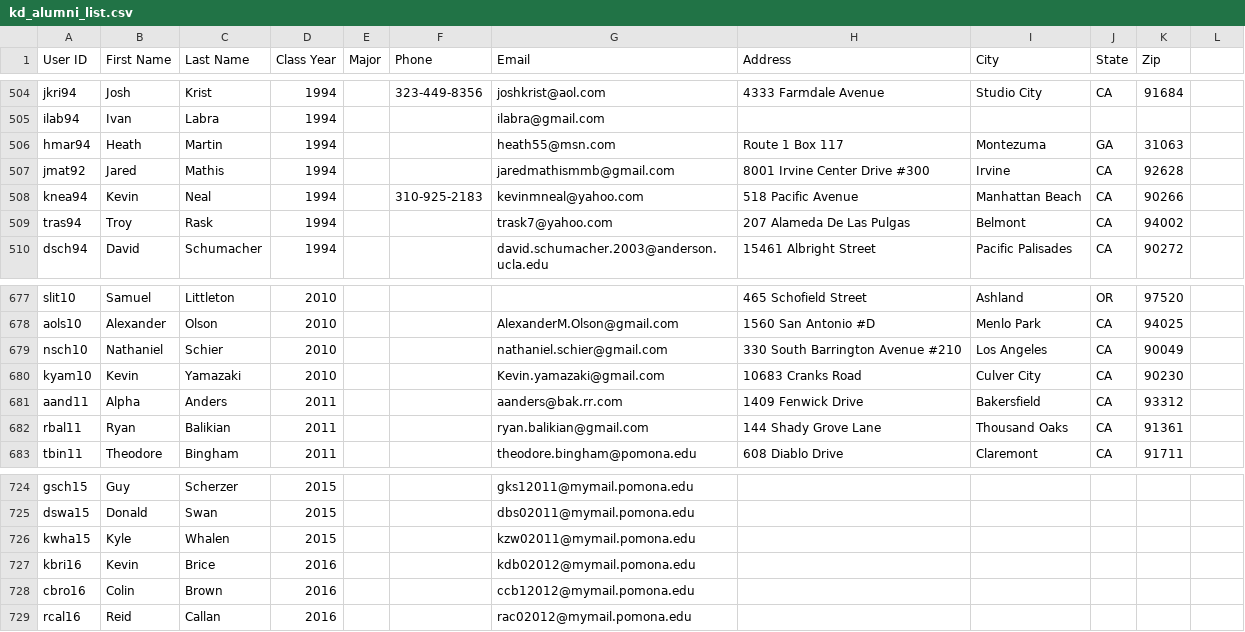
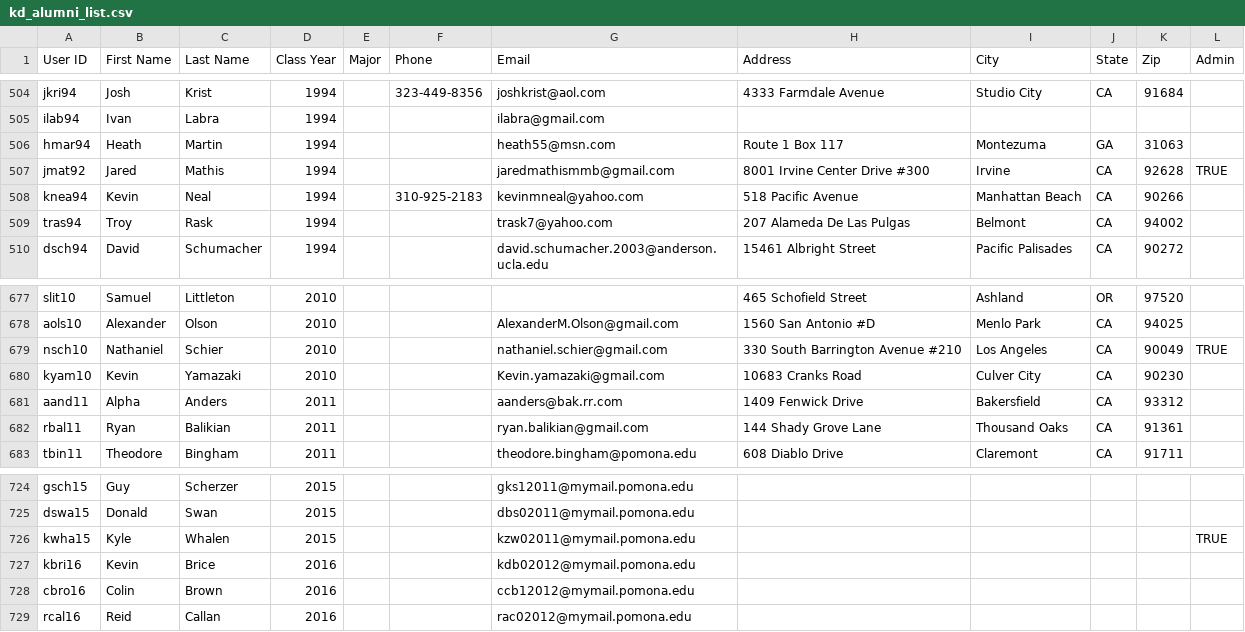
Before and after one commit to bennettl/Kappa-Delta-Responsive-Website, a CSV file: db/kd_alumni_list.csv, drawn as a sheet; only a part is shown, gaps mark what is left out; the diff names each change by its address in the sheet, - before the commit and + after, or states it on an @@ line.

Commit message:
admin

```diff
--- a/db/kd_alumni_list.csv
+++ b/db/kd_alumni_list.csv
-L1: (empty)
+L1: Admin
-L507 (Admin): (empty)
+L507 (Admin): TRUE
-L679 (Admin): (empty)
+L679 (Admin): TRUE
-L726 (Admin): (empty)
+L726 (Admin): TRUE
```
Also changed, not shown: 1 other file.
